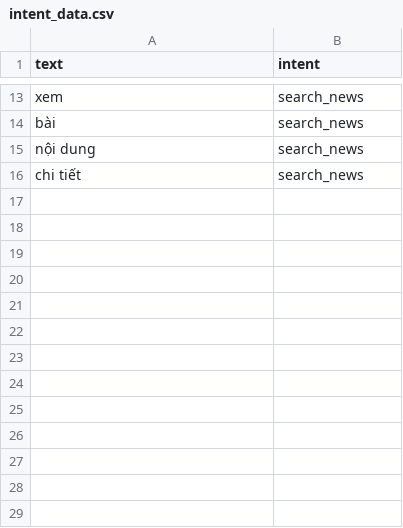
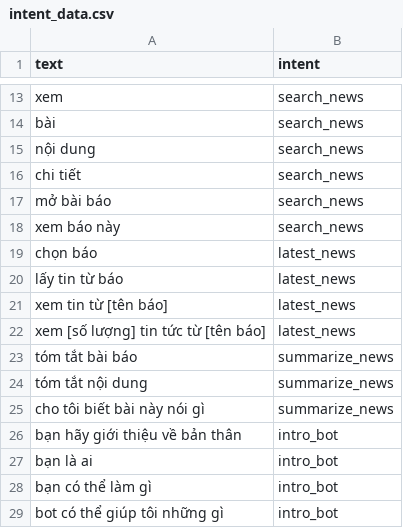
Before and after one commit to nguyenbac1110/trolydocbao, a CSV file: intent_data.csv, drawn as a sheet; only a part is shown, gaps mark what is left out.

```diff
--- a/intent_data.csv
+++ b/intent_data.csv
@@ -16 +16,14 @@ nội dung,search_news
 chi tiết,search_news
+mở bài báo,search_news
+xem báo này,search_news
+chọn báo,latest_news
+lấy tin từ báo,latest_news
+xem tin từ [tên báo],latest_news
+xem [số lượng] tin tức từ [tên báo],latest_news
+tóm tắt bài báo,summarize_news
+tóm tắt nội dung,summarize_news
+cho tôi biết bài này nói gì,summarize_news
+bạn hãy giới thiệu về bản thân,intro_bot
+bạn là ai,intro_bot
+bạn có thể làm gì,intro_bot
+bot có thể giúp tôi những gì,intro_bot
```
Also changed, not shown: 3 other files.
